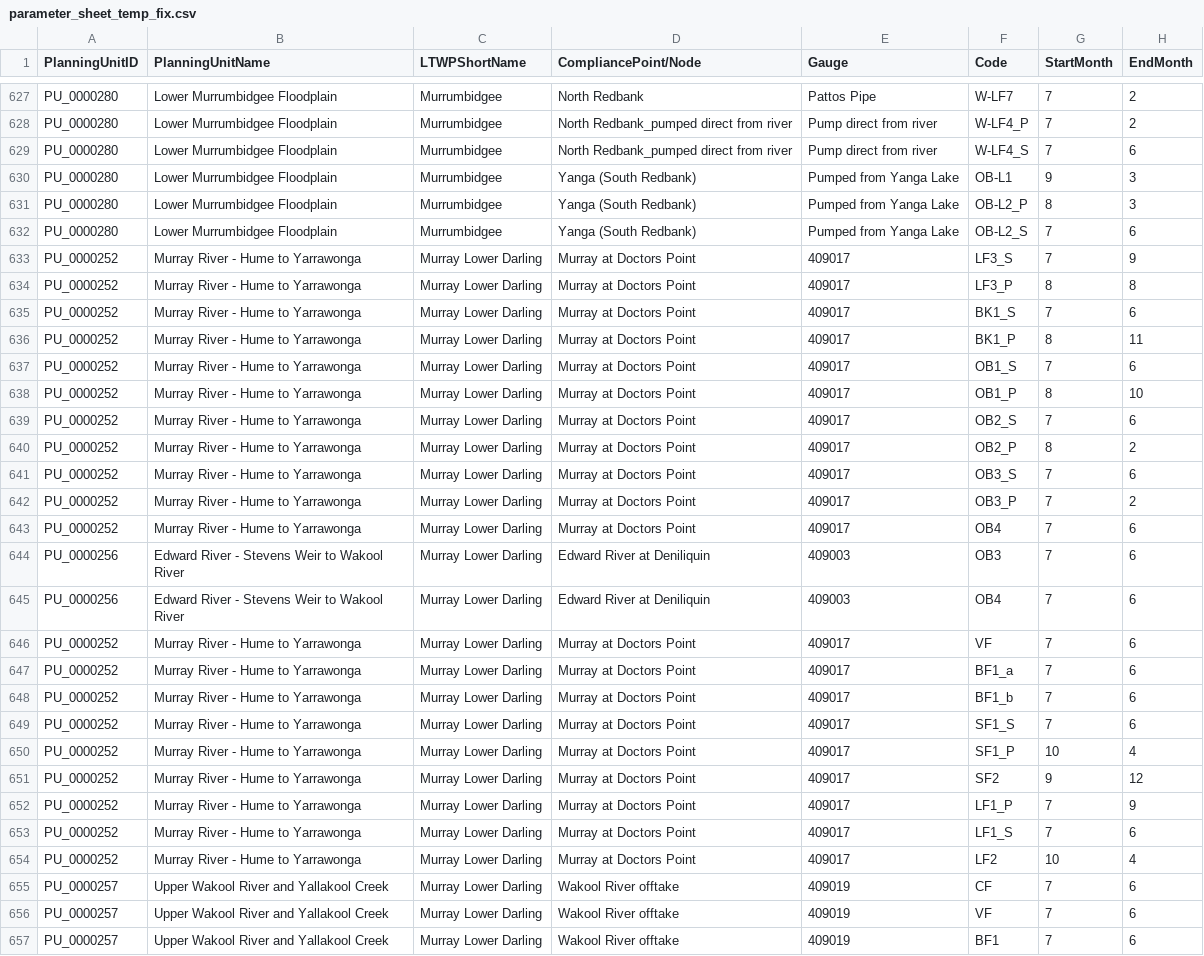
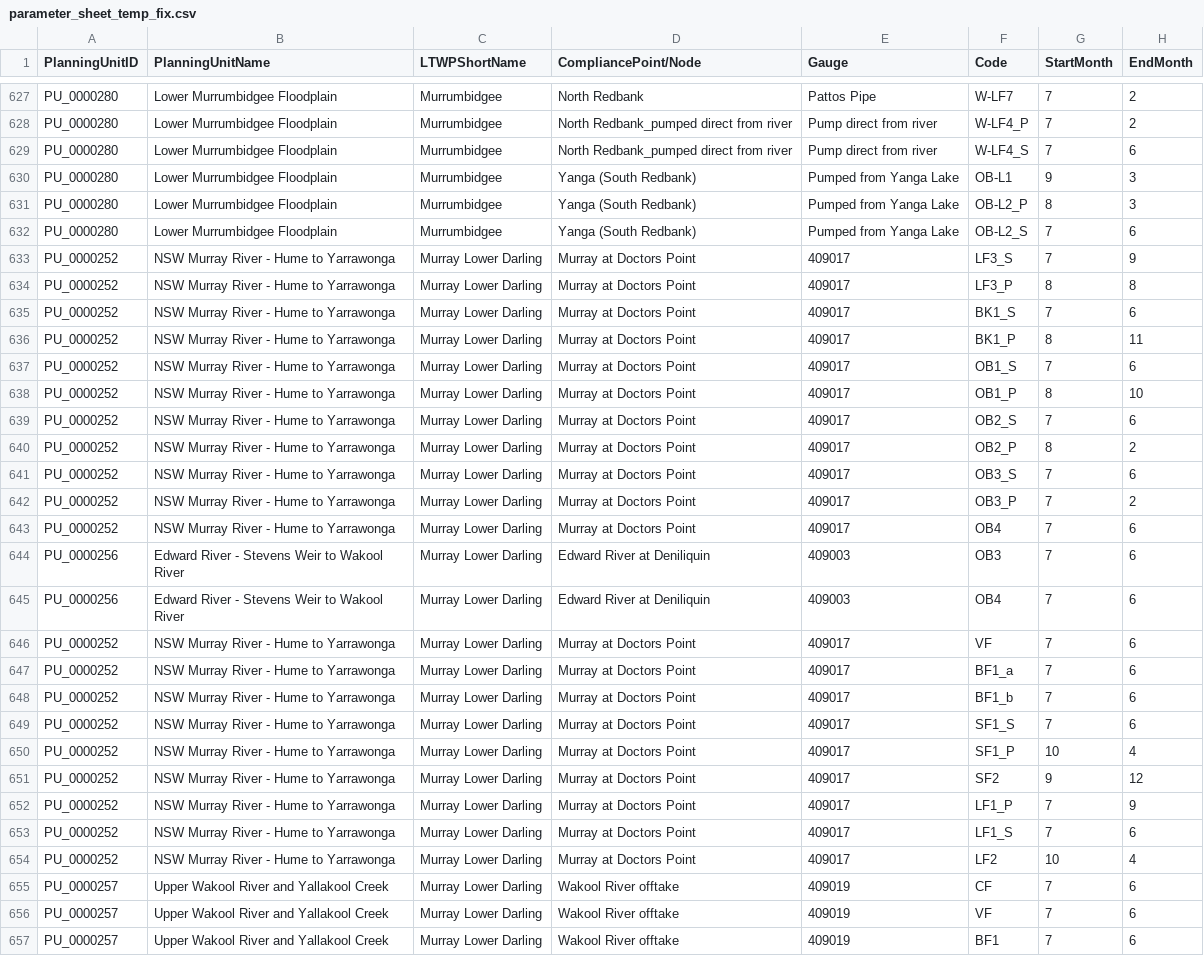
Before and after one commit to MDBAuth/EWR_tool, a CSV file: py_ewr/parameter_metadata/parameter_sheet_temp_fix.csv, drawn as a sheet; only a part is shown, gaps mark what is left out; the diff covers the shown part only; the diff names each change by its address in the sheet, - before the commit and + after, or states it on an @@ line.

Commit message:
seperated murray hume to yarra pu names into vic and nsw version

```diff
--- a/py_ewr/parameter_metadata/parameter_sheet_temp_fix.csv
+++ b/py_ewr/parameter_metadata/parameter_sheet_temp_fix.csv
-B633:B643 (PlanningUnitName): Murray River - Hume to Yarrawonga
+B633:B643 (PlanningUnitName): NSW Murray River - Hume to Yarrawonga
-B646:B654 (PlanningUnitName): Murray River - Hume to Yarrawonga
+B646:B654 (PlanningUnitName): NSW Murray River - Hume to Yarrawonga
```
Also changed, not shown: 11 edited cells elsewhere in this file.
